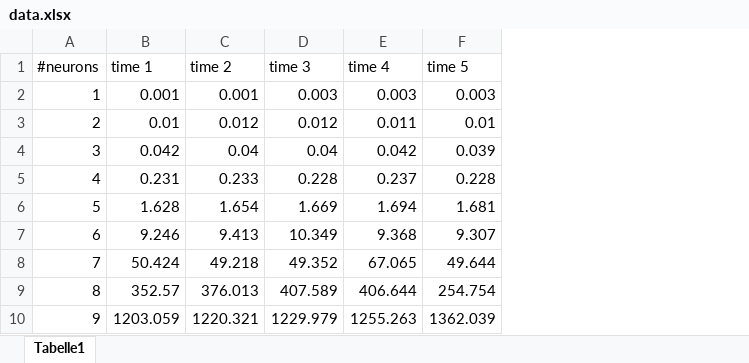
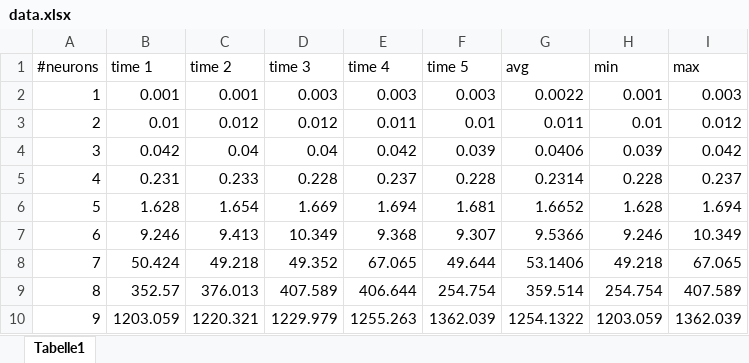
Before and after one commit to verinncoq/rocq-nn-roll-prototype, an Excel workbook: experiments/data.xlsx, sheet Tabelle1, drawn as a sheet; values as stored, in another font and other column widths than the file's, no borders; the diff names each change by its address in the sheet, - before the commit and + after, or states it on an @@ line.

Commit message:
Average, minimum and maximum in experiment data sheet

```diff
--- a/experiments/data.xlsx (sheet Tabelle1)
+++ b/experiments/data.xlsx (sheet Tabelle1)
+column G (avg), rows 2-10: 0.0022 | 0.011 | 0.0406 | 0.2314 | 1.6652 | 9.5366 | 53.1406 | 359.514 | 1254.1322
+column H (min), rows 2-10: 0.001 | 0.01 | 0.039 | 0.228 | 1.628 | 9.246 | 49.218 | 254.754 | 1203.059
+column I (max), rows 2-10: 0.003 | 0.012 | 0.042 | 0.237 | 1.694 | 10.349 | 67.065 | 407.589 | 1362.039
```
